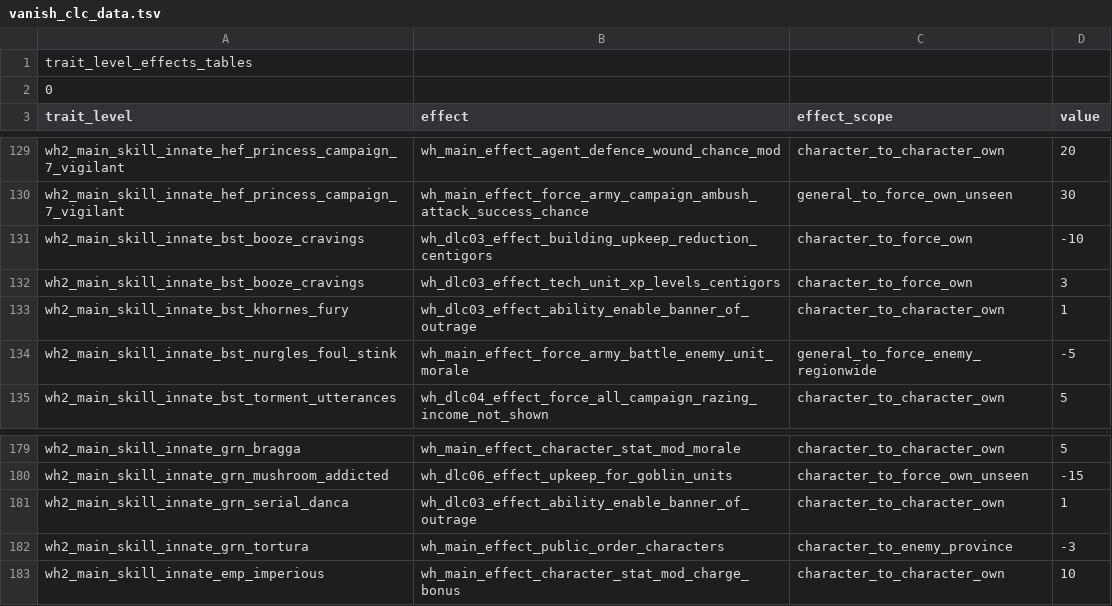
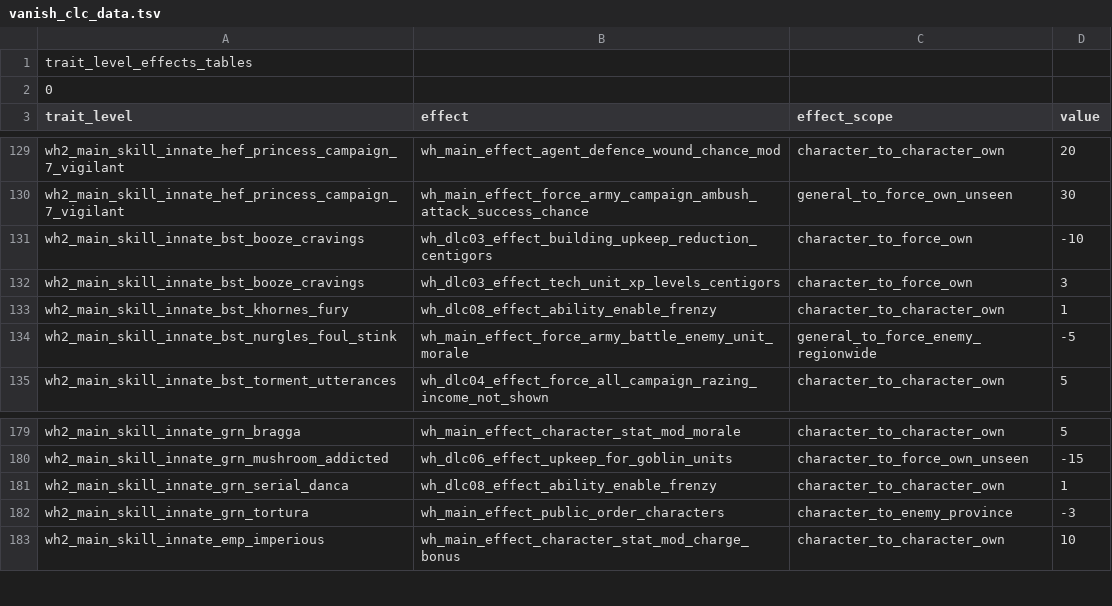
Before and after one commit to Vanishoxyact/Custom-Lords, a TSV file: db/trait_level_effects_tables/vanish_clc_data.tsv, drawn as a sheet; only a part is shown, gaps mark what is left out.

Commit message:
Corrected frenzy trait effect

```diff
--- a/db/trait_level_effects_tables/vanish_clc_data.tsv
+++ b/db/trait_level_effects_tables/vanish_clc_data.tsv
@@ -132,3 +132,3 @@ wh2_main_skill_innate_bst_booze_cravings	wh_dlc03_effect_building_upkeep_reducti
 wh2_main_skill_innate_bst_booze_cravings	wh_dlc03_effect_tech_unit_xp_levels_centigors	character_to_force_own	3
-wh2_main_skill_innate_bst_khornes_fury	wh_dlc03_effect_ability_enable_banner_of_outrage	character_to_character_own	1
+wh2_main_skill_innate_bst_khornes_fury	wh_dlc08_effect_ability_enable_frenzy	character_to_character_own	1
 wh2_main_skill_innate_bst_nurgles_foul_stink	wh_main_effect_force_army_battle_enemy_unit_morale	general_to_force_enemy_regionwide	-5
@@ -180,3 +180,3 @@ wh2_main_skill_innate_grn_bragga	wh_main_effect_character_stat_mod_morale	charac
 wh2_main_skill_innate_grn_mushroom_addicted	wh_dlc06_effect_upkeep_for_goblin_units	character_to_force_own_unseen	-15
-wh2_main_skill_innate_grn_serial_danca	wh_dlc03_effect_ability_enable_banner_of_outrage	character_to_character_own	1
+wh2_main_skill_innate_grn_serial_danca	wh_dlc08_effect_ability_enable_frenzy	character_to_character_own	1
 wh2_main_skill_innate_grn_tortura	wh_main_effect_public_order_characters	character_to_enemy_province	-3
```
Also changed, not shown: 1 other file.
